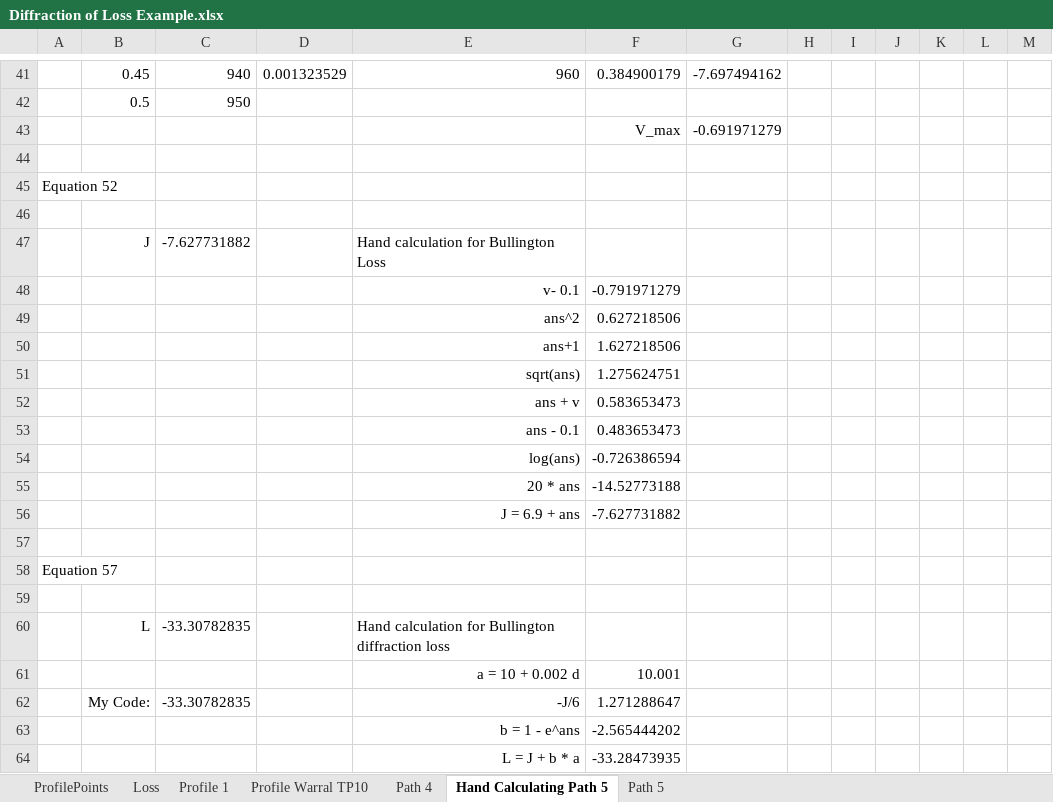
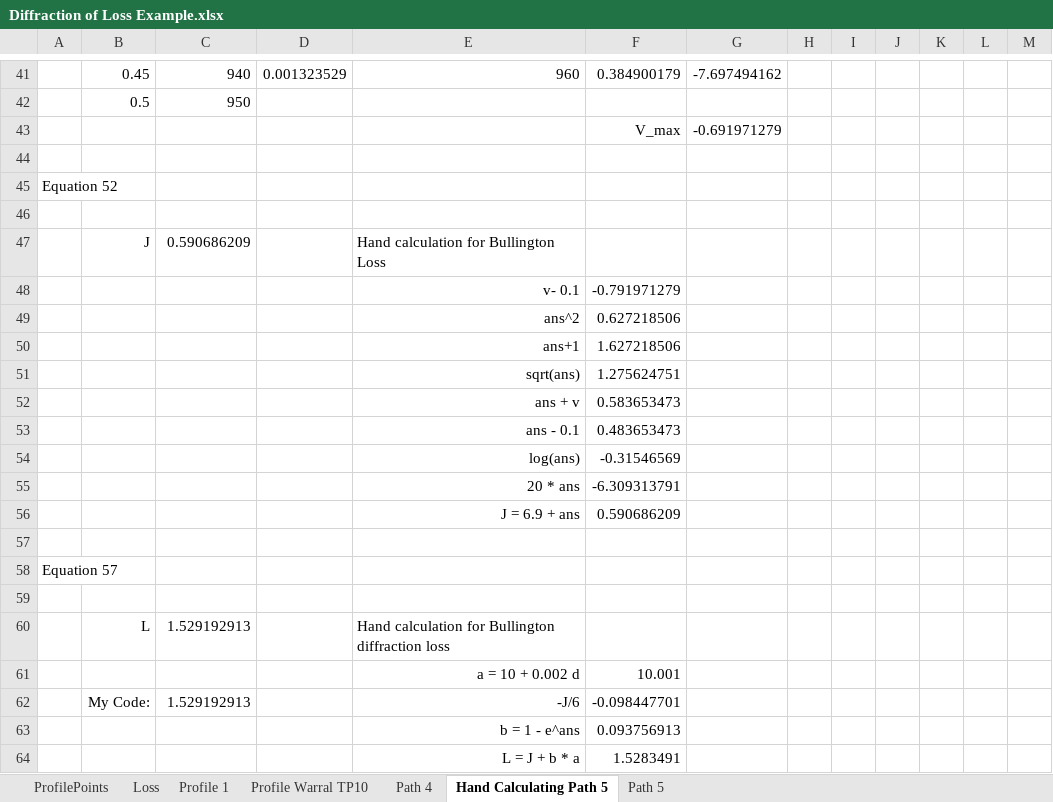
Before and after one commit to Nimalan-Nandapalan/DiffractionLossLib, an Excel workbook: Example/Diffraction of Loss Example.xlsx, sheet Hand Calculating Path 5, drawn as a sheet; only a part is shown, gaps mark what is left out; values as stored, in another font and other column widths than the file's, no borders; the diff names each change by its address in the sheet, - before the commit and + after, or states it on an @@ line.

```diff
--- a/Example/Diffraction of Loss Example.xlsx (sheet Hand Calculating Path 5)
+++ b/Example/Diffraction of Loss Example.xlsx (sheet Hand Calculating Path 5)
-C47: -7.627731882
+C47: 0.590686209
-F54: -0.726386594
+F54: -0.31546569
-F55: -14.52773188
+F55: -6.309313791
-F56: -7.627731882
+F56: 0.590686209
-C60: -33.30782835
+C60: 1.529192913
-C62: -33.30782835
+C62: 1.529192913
-F62: 1.271288647
+F62: -0.098447701
-F63: -2.565444202
+F63: 0.093756913
-F64: -33.28473935
+F64: 1.5283491
```
Also changed, not shown: sheet Loss, sheet Path 4, formulas that keep their value, 12 other files.
